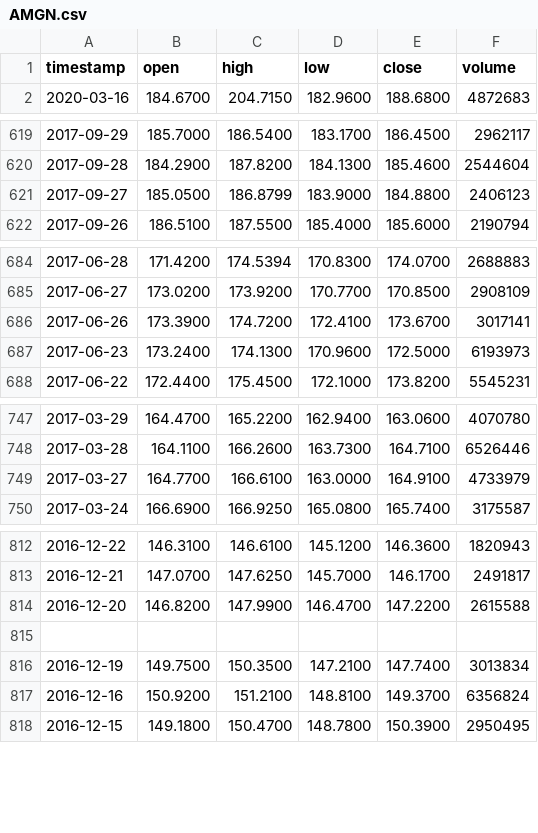
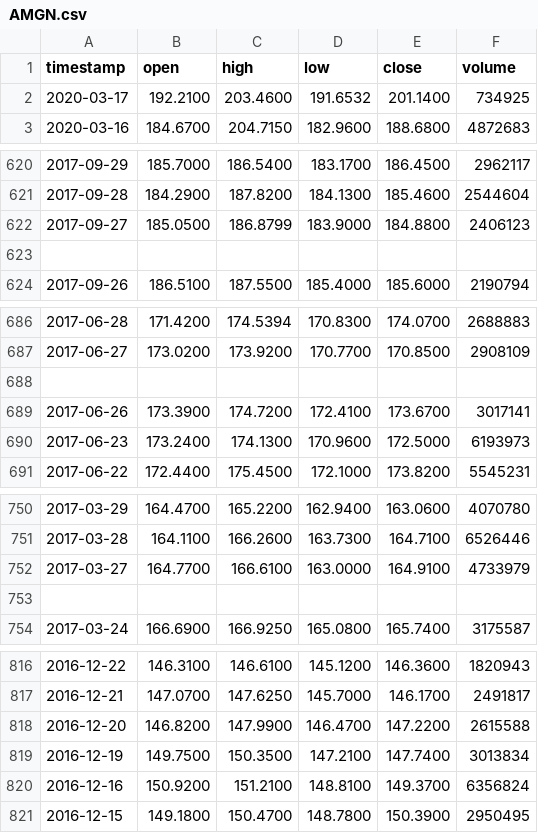
Before and after one commit to malamask/Stock_Clustering, a CSV file: dataFiles/AMGN.csv, drawn as a sheet; only a part is shown, gaps mark what is left out; removed rows and columns are numbered as before the commit, all else as after; the diff covers the shown part only; the diff names each change by its address in the sheet, - before the commit and + after, or states it on an @@ line.

```diff
--- a/dataFiles/AMGN.csv
+++ b/dataFiles/AMGN.csv
+row 2: 2020-03-17 | 192.2100 | 203.4600 | 191.6532 | 201.1400 | 734925
+row 623: (empty)
+row 688: (empty)
+row 753: (empty)
-row 815: (empty)
```
Also changed, not shown: 12 added rows and 3 removed rows elsewhere in this file, dataFiles/ABC.csv, dataFiles/ADS.csv, 45 other files.
